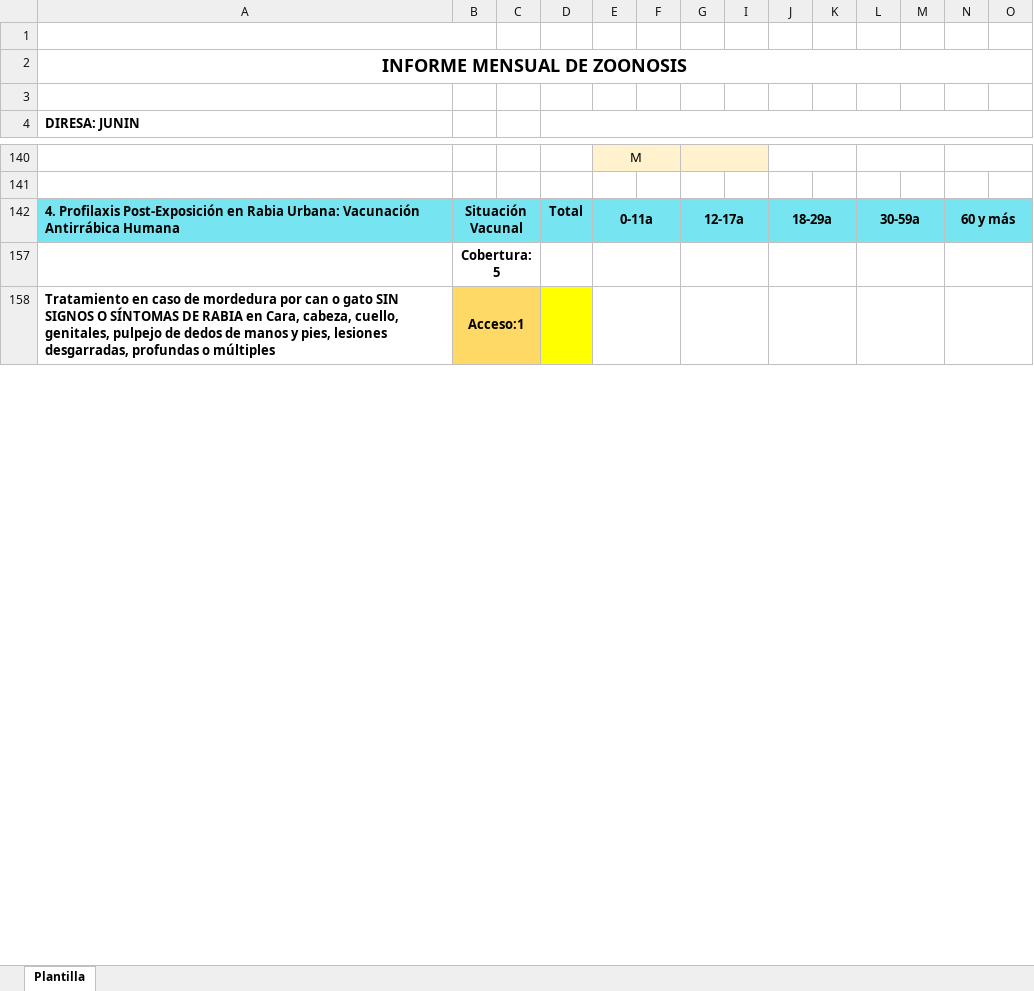
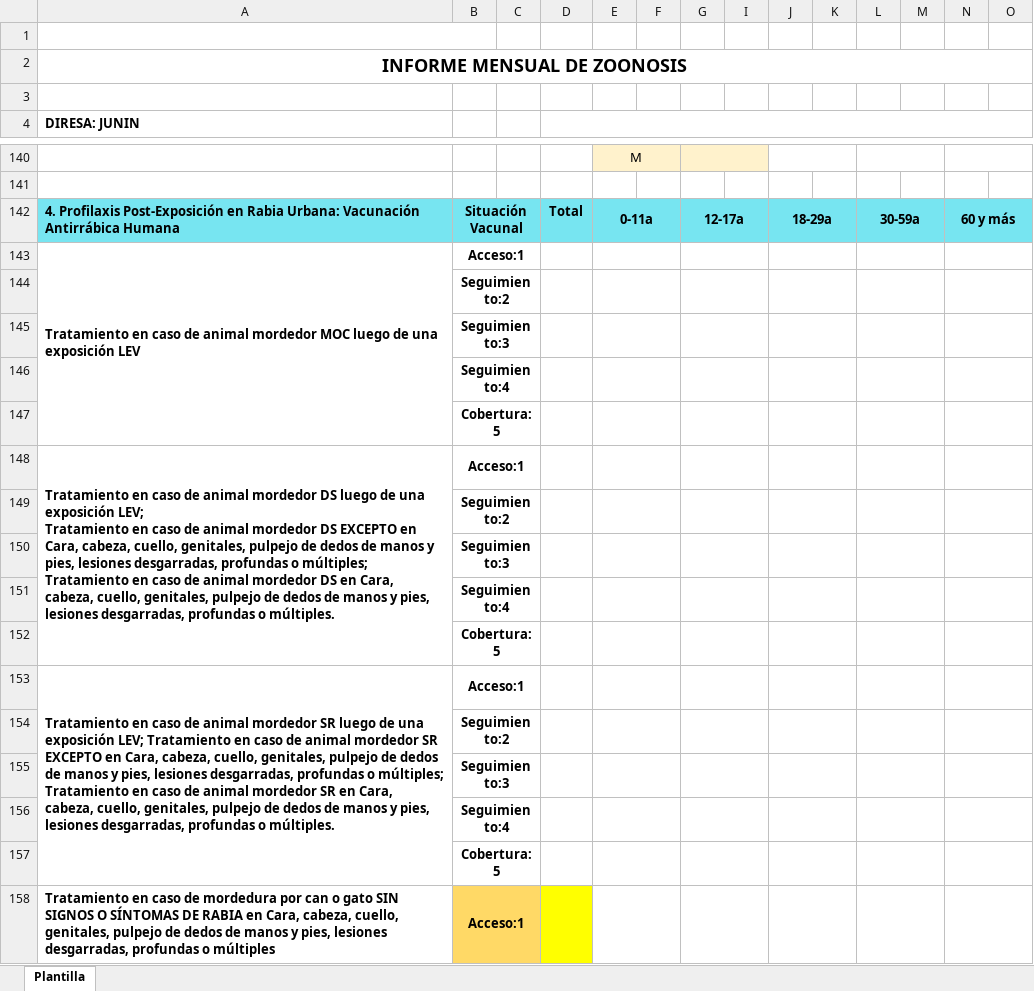
Before and after one commit to jhonrv1997/Estadistica_perene, an Excel workbook: uploads/Reporte_Actividades_Zoonosis.xlsx, sheet Plantilla, drawn as a sheet; only a part is shown, gaps mark what is left out; values as stored, in another font and other column widths than the file's, no borders; charts and pictures and conditional formats not drawn; rows hold the shown columns only; ↵ is a line break in a cell; the diff names each change by its address in the sheet, - before the commit and + after, or states it on an @@ line.

Commit message:
Add files via upload

```diff
--- a/uploads/Reporte_Actividades_Zoonosis.xlsx (sheet Plantilla)
+++ b/uploads/Reporte_Actividades_Zoonosis.xlsx (sheet Plantilla)
+row 143: Tratamiento en caso de animal mordedor MOC luego de una exposición LEV | Acceso:1
+row 144:  | Seguimiento:2
+row 145:  | Seguimiento:3
+row 146:  | Seguimiento:4
+row 147:  | Cobertura:5
+row 148: Tratamiento en caso de animal mordedor DS luego de una exposición LEV; ↵ Tratamiento en caso de animal mordedor DS EXCEPTO en Cara, cabeza, cuello, genitales, pulpejo de dedos de manos y pies, lesiones desgarradas, profundas o múltiples; Tratamiento en caso de animal mordedor DS en Cara, cabeza, cuello, genitales, pulpejo de dedos de manos y pies, lesiones desgarradas, profundas o múltiples. | Acceso:1
+row 149:  | Seguimiento:2
+row 150:  | Seguimiento:3
+row 151:  | Seguimiento:4
+row 152:  | Cobertura:5
+row 153: Tratamiento en caso de animal mordedor SR luego de una exposición LEV; Tratamiento en caso de animal mordedor SR EXCEPTO en Cara, cabeza, cuello, genitales, pulpejo de dedos de manos y pies, lesiones desgarradas, profundas o múltiples; Tratamiento en caso de animal mordedor SR en Cara, cabeza, cuello, genitales, pulpejo de dedos de manos y pies, lesiones desgarradas, profundas o múltiples. | Acceso:1
+row 154:  | Seguimiento:2
+row 155:  | Seguimiento:3
+row 156:  | Seguimiento:4
```
Also changed, not shown: hidden cells.
